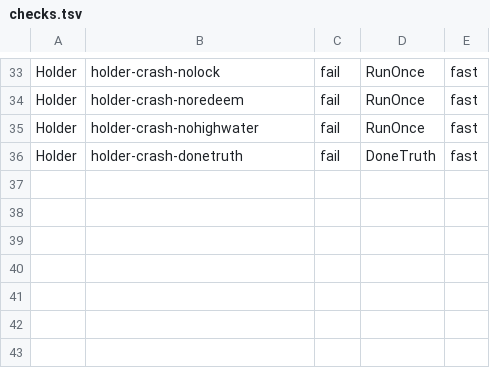
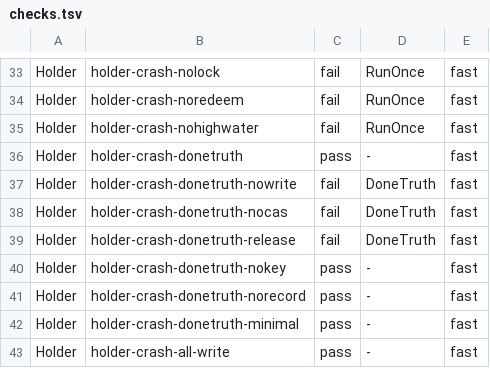
Before and after one commit to Ying-Kai-Liao/kith, a TSV file: verification/writer-lock/checks.tsv, drawn as a sheet; only a part is shown, gaps mark what is left out.

```diff
--- a/verification/writer-lock/checks.tsv
+++ b/verification/writer-lock/checks.tsv
@@ -35,2 +35,9 @@ Holder	holder-crash-noredeem	fail	RunOnce	fast
 Holder	holder-crash-nohighwater	fail	RunOnce	fast
-Holder	holder-crash-donetruth	fail	DoneTruth	fast
+Holder	holder-crash-donetruth	pass	-	fast
+Holder	holder-crash-donetruth-nowrite	fail	DoneTruth	fast
+Holder	holder-crash-donetruth-nocas	fail	DoneTruth	fast
+Holder	holder-crash-donetruth-release	fail	DoneTruth	fast
+Holder	holder-crash-donetruth-nokey	pass	-	fast
+Holder	holder-crash-donetruth-norecord	pass	-	fast
+Holder	holder-crash-donetruth-minimal	pass	-	fast
+Holder	holder-crash-all-write	pass	-	fast
```
Also changed, not shown: 27 other files.
